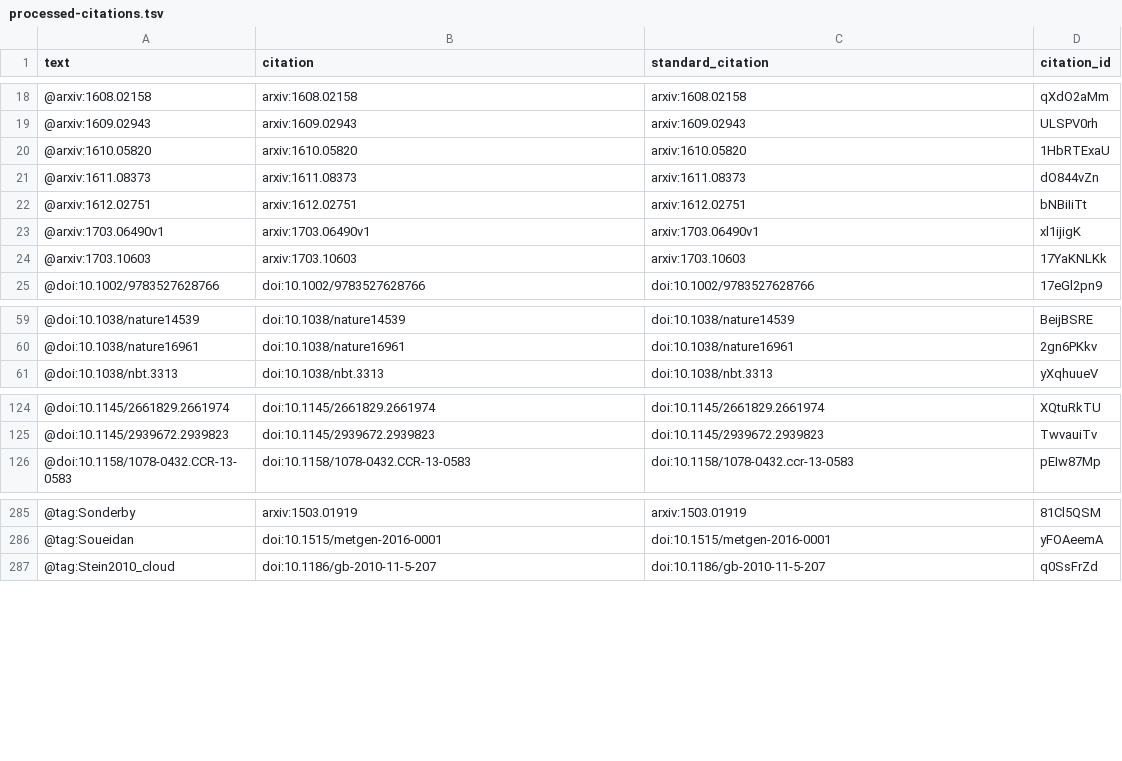
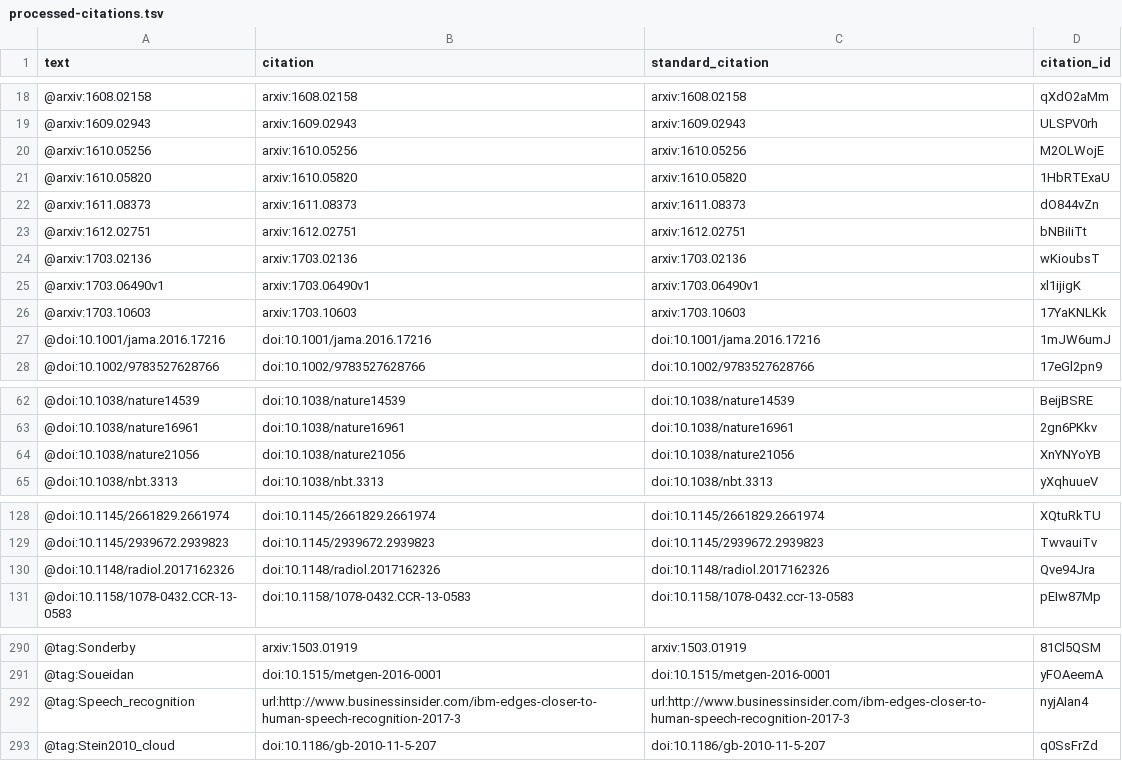
Before and after one commit to greenelab/deep-review, a TSV file: processed-citations.tsv, drawn as a sheet; only a part is shown, gaps mark what is left out; the diff names each change by its address in the sheet, - before the commit and + after, or states it on an @@ line.

Commit message:
Conclusions (#370)
This build is based on
https://github.com/greenelab/deep-review/commit/2dfa08af56ea4249ce52e860817155261b510104.

This commit was created by the following Travis CI build and job:
https://travis-ci.org/greenelab/deep-review/builds/228757316
https://travis-ci.org/greenelab/deep-review/jobs/228757317

[ci skip]

The full commit message that triggered this build is copied below:

Conclusions (#370)

* Initial draft of conclusions

* Respond to feedback

* Rephrasing

* Address TODOs and grammar

* Minor rewording

```diff
--- a/processed-citations.tsv
+++ b/processed-citations.tsv
+row 20: @arxiv:1610.05256 | arxiv:1610.05256 | arxiv:1610.05256 | M2OLWojE
+row 24: @arxiv:1703.02136 | arxiv:1703.02136 | arxiv:1703.02136 | wKioubsT
+row 27: @doi:10.1001/jama.2016.17216 | doi:10.1001/jama.2016.17216 | doi:10.1001/jama.2016.17216 | 1mJW6umJ
+row 64: @doi:10.1038/nature21056 | doi:10.1038/nature21056 | doi:10.1038/nature21056 | XnYNYoYB
+row 130: @doi:10.1148/radiol.2017162326 | doi:10.1148/radiol.2017162326 | doi:10.1148/radiol.2017162326 | Qve94Jra
+row 292: @tag:Speech_recognition | url:http://www.businessinsider.com/ibm-edges-closer-to-human-speech-recognition-2017-3 | url:http://www.businessinsider.com/ibm-edges-closer-to-human-speech-recognition-2017-3 | nyjAIan4
```
Also changed, not shown: 4 other files.
